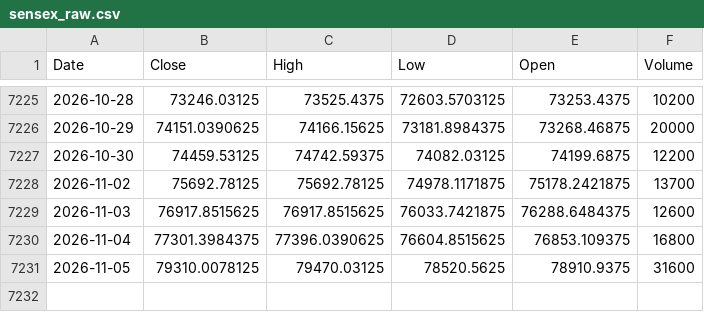
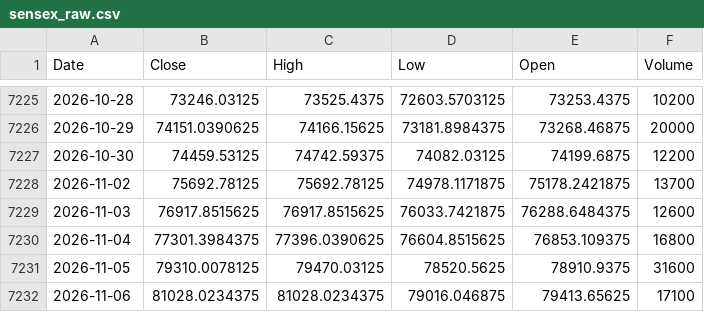
Before and after one commit to Harshithpatali/Sensex_Quant_Lab, a CSV file: data/raw/sensex_raw.csv, drawn as a sheet; only a part is shown, gaps mark what is left out; the diff names each change by its address in the sheet, - before the commit and + after, or states it on an @@ line.

```diff
--- a/data/raw/sensex_raw.csv
+++ b/data/raw/sensex_raw.csv
+row 7232: 2026-11-06 | 81028.0234375 | 81028.0234375 | 79016.046875 | 79413.65625 | 17100
```
Also changed, not shown: artifacts/reports/history.csv, artifacts/reports/leaderboard.csv, 3 other files.
